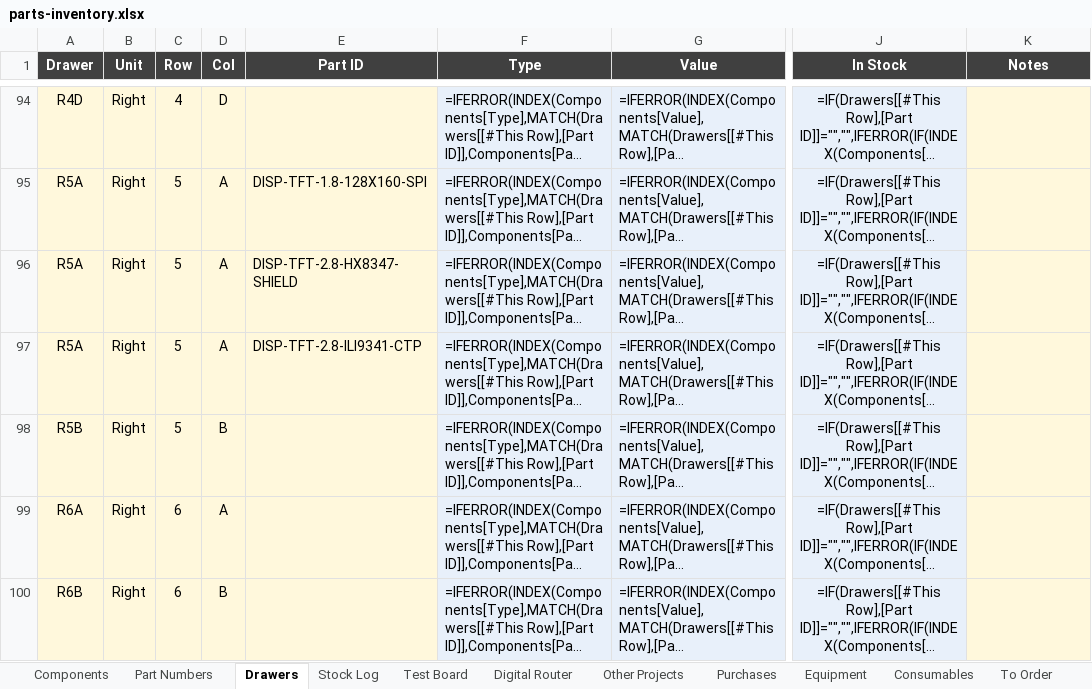
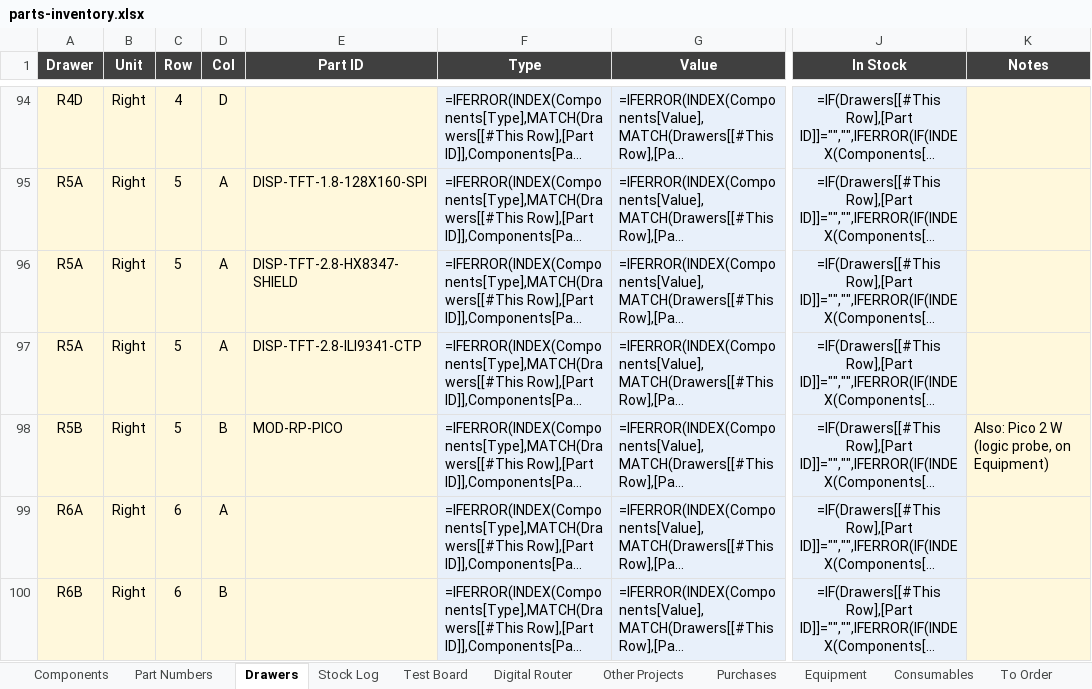
Before and after one commit to calris/Inventory, an Excel workbook: parts-inventory.xlsx, sheet Drawers, drawn as a sheet; only a part is shown, gaps mark what is left out; long unchanged cells end in …; values as stored, in another font and other column widths than the file's, no borders; formulas without a stored value are shown as written; conditional formats and table styles not drawn; the diff names each change by its address in the sheet, - before the commit and + after, or states it on an @@ line.

```diff
--- a/parts-inventory.xlsx (sheet Drawers)
+++ b/parts-inventory.xlsx (sheet Drawers)
-E98 (Part ID): (empty)
+E98 (Part ID): MOD-RP-PICO
-K98 (Notes): (empty)
+K98 (Notes): Also: Pico 2 W (logic probe, on Equipment)
```
Also changed, not shown: sheet Equipment.
